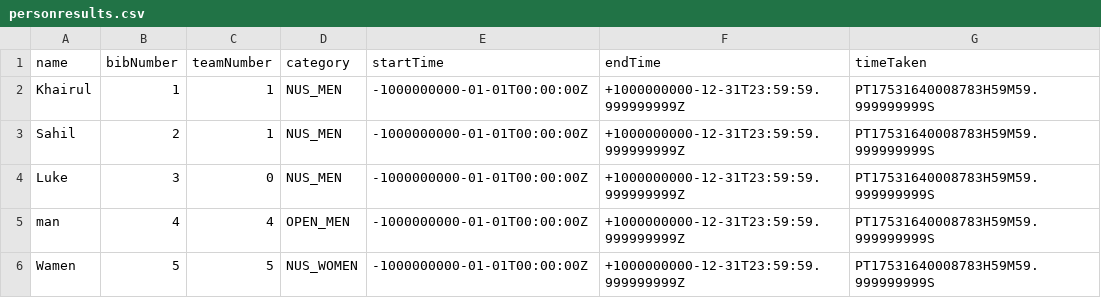
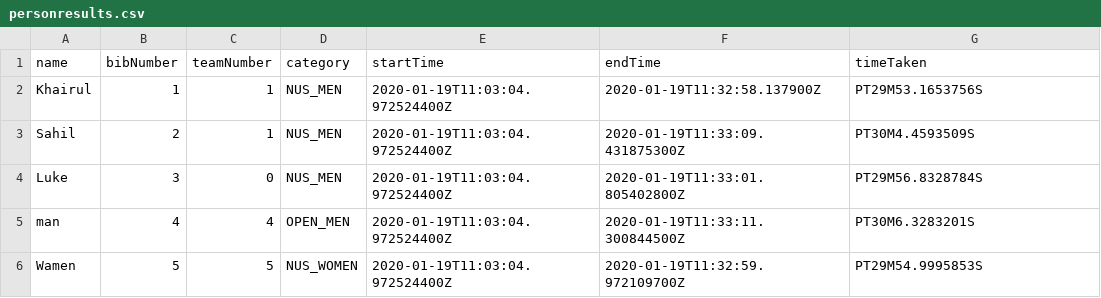
Before and after one commit to vukoh/TVM-Timer, a CSV file: src/main/resources/personresults.csv, drawn as a sheet.

```diff
--- a/src/main/resources/personresults.csv
+++ b/src/main/resources/personresults.csv
@@ -1,6 +1,6 @@
 name,bibNumber,teamNumber,category,startTime,endTime,timeTaken
-Khairul,1,1,NUS_MEN,"-1000000000-01-01T00:00:00Z","+1000000000-12-31T23:59:59.999999999Z","PT17531640008783H59M59.999999999S"
-Sahil,2,1,NUS_MEN,"-1000000000-01-01T00:00:00Z","+1000000000-12-31T23:59:59.999999999Z","PT17531640008783H59M59.999999999S"
-Luke,3,0,NUS_MEN,"-1000000000-01-01T00:00:00Z","+1000000000-12-31T23:59:59.999999999Z","PT17531640008783H59M59.999999999S"
-man,4,4,OPEN_MEN,"-1000000000-01-01T00:00:00Z","+1000000000-12-31T23:59:59.999999999Z","PT17531640008783H59M59.999999999S"
-Wamen,5,5,NUS_WOMEN,"-1000000000-01-01T00:00:00Z","+1000000000-12-31T23:59:59.999999999Z","PT17531640008783H59M59.999999999S"
+Khairul,1,1,NUS_MEN,"2020-01-19T11:03:04.972524400Z","2020-01-19T11:32:58.137900Z",PT29M53.1653756S
+Sahil,2,1,NUS_MEN,"2020-01-19T11:03:04.972524400Z","2020-01-19T11:33:09.431875300Z",PT30M4.4593509S
+Luke,3,0,NUS_MEN,"2020-01-19T11:03:04.972524400Z","2020-01-19T11:33:01.805402800Z",PT29M56.8328784S
+man,4,4,OPEN_MEN,"2020-01-19T11:03:04.972524400Z","2020-01-19T11:33:11.300844500Z",PT30M6.3283201S
+Wamen,5,5,NUS_WOMEN,"2020-01-19T11:03:04.972524400Z","2020-01-19T11:32:59.972109700Z",PT29M54.9995853S
```
Also changed, not shown: 3 other files.
